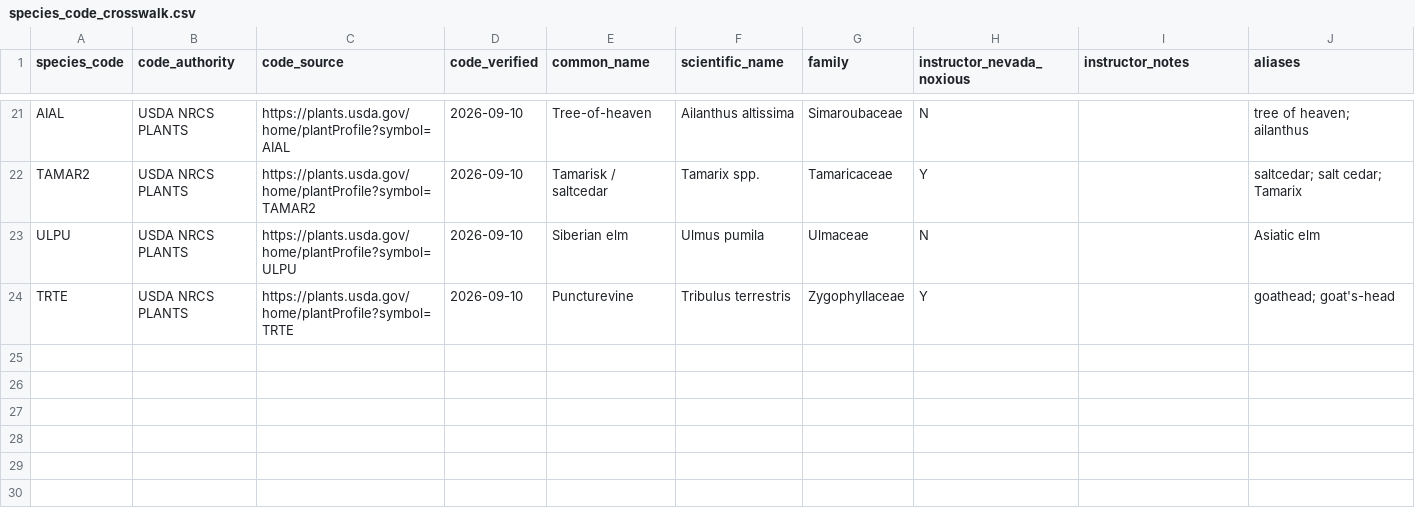
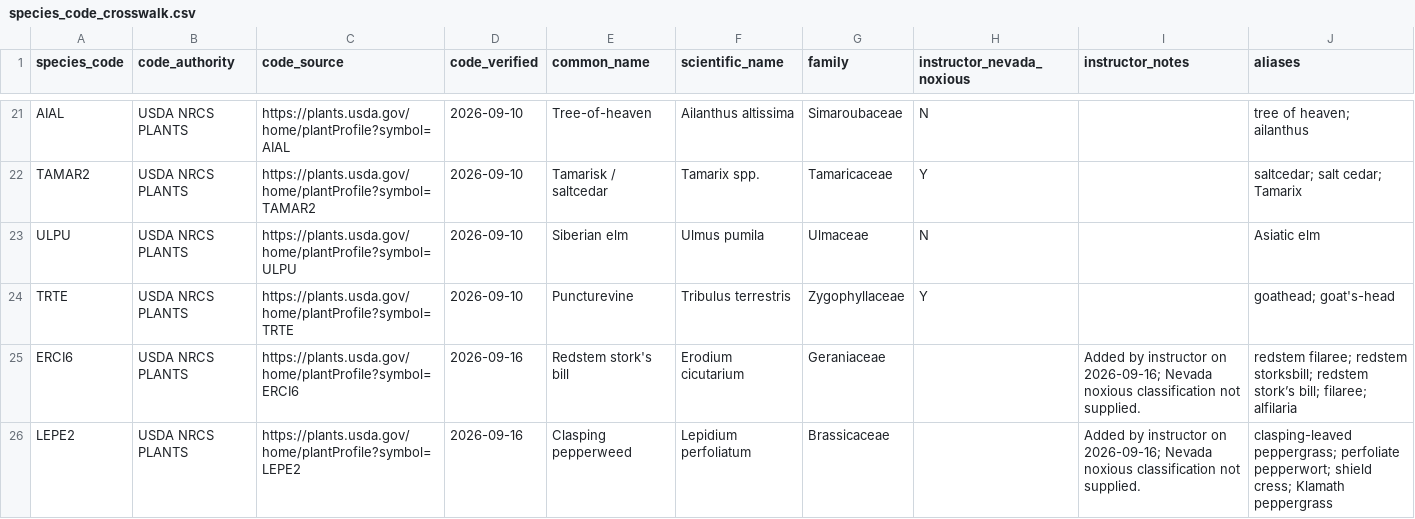
Before and after one commit to GavSut/invasive-plant-survey-reno, a CSV file: data/species_code_crosswalk.csv, drawn as a sheet; only a part is shown, gaps mark what is left out; the diff names each change by its address in the sheet, - before the commit and + after, or states it on an @@ line.

Commit message:
Added species

```diff
--- a/data/species_code_crosswalk.csv
+++ b/data/species_code_crosswalk.csv
+row 25: ERCI6 | USDA NRCS PLANTS | https://plants.usda.gov/home/plantProfile?symbol=ERCI6 | 2026-09-16 | Redstem stork's bill | Erodium cicutarium | Geraniaceae |  | Added by instructor on 2026-09-16; Nevada noxious classification not supplied. | redstem filaree; redstem storksbill; redstem stork’s bill; filaree; alfilaria
+row 26: LEPE2 | USDA NRCS PLANTS | https://plants.usda.gov/home/plantProfile?symbol=LEPE2 | 2026-09-16 | Clasping pepperweed | Lepidium perfoliatum | Brassicaceae |  | Added by instructor on 2026-09-16; Nevada noxious classification not supplied. | clasping-leaved peppergrass; perfoliate pepperwort; shield cress; Klamath peppergrass
```
Also changed, not shown: 29 other files.
